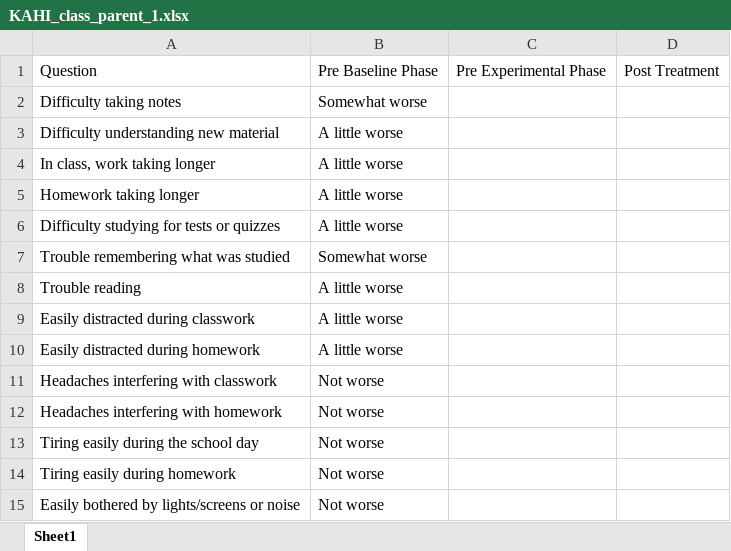
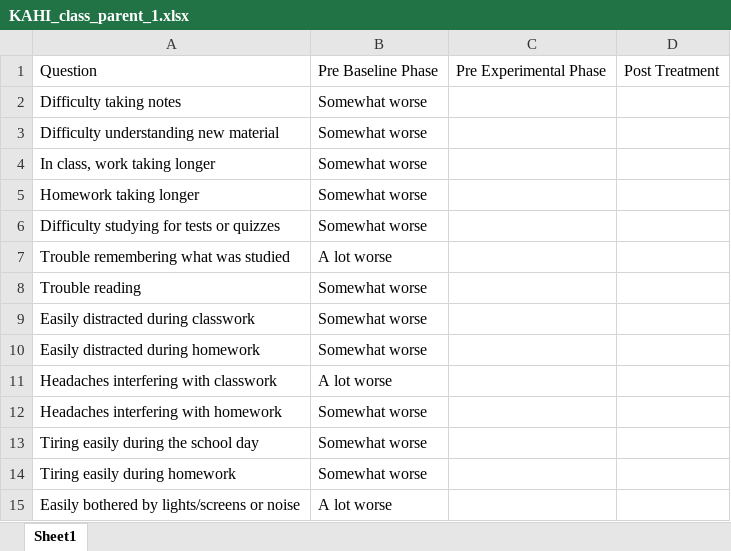
Before and after one commit to Jim-Wright90/participant_1_data, an Excel workbook: data/KAHI_class_parent_1.xlsx, sheet Sheet1, drawn as a sheet; values as stored, in another font and other column widths than the file's, no borders; the diff names each change by its address in the sheet, - before the commit and + after, or states it on an @@ line.

```diff
--- a/data/KAHI_class_parent_1.xlsx (sheet Sheet1)
+++ b/data/KAHI_class_parent_1.xlsx (sheet Sheet1)
-B3:B6: A little worse
+B3:B6: Somewhat worse
-B7: Somewhat worse
+B7: A lot worse
-B8:B10: A little worse
+B8:B10: Somewhat worse
-B11: Not worse
+B11: A lot worse
-B12:B14: Not worse
+B12:B14: Somewhat worse
-B15: Not worse
+B15: A lot worse
```
Also changed, not shown: data/KAHI_brief_parent.xlsx, data/KAHI_class_parent_2.xlsx, 2 other files.
